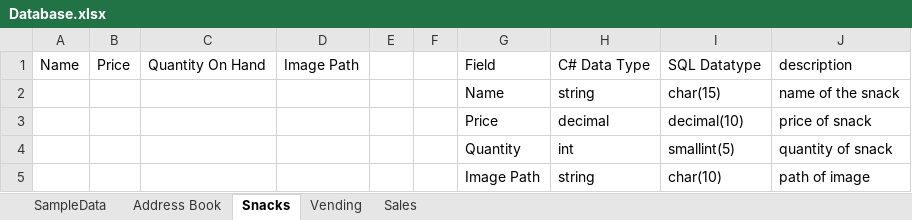
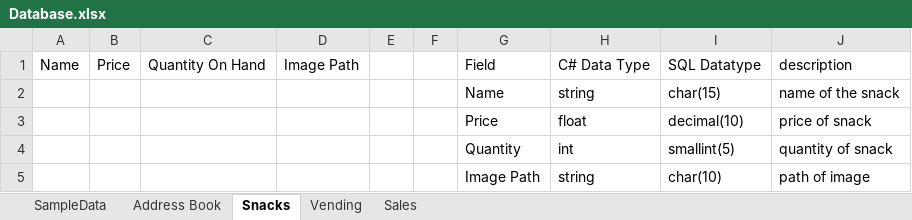
Before and after one commit to CTH-npitx/links-and-notes, an Excel workbook: Database.xlsx, sheet Snacks, drawn as a sheet; values as stored, in another font and other column widths than the file's, no borders; table styles not drawn; the diff names each change by its address in the sheet, - before the commit and + after, or states it on an @@ line.

Commit message:
change decimal
change decimal to float

```diff
--- a/Database.xlsx (sheet Snacks)
+++ b/Database.xlsx (sheet Snacks)
-H3: decimal
+H3: float
```
